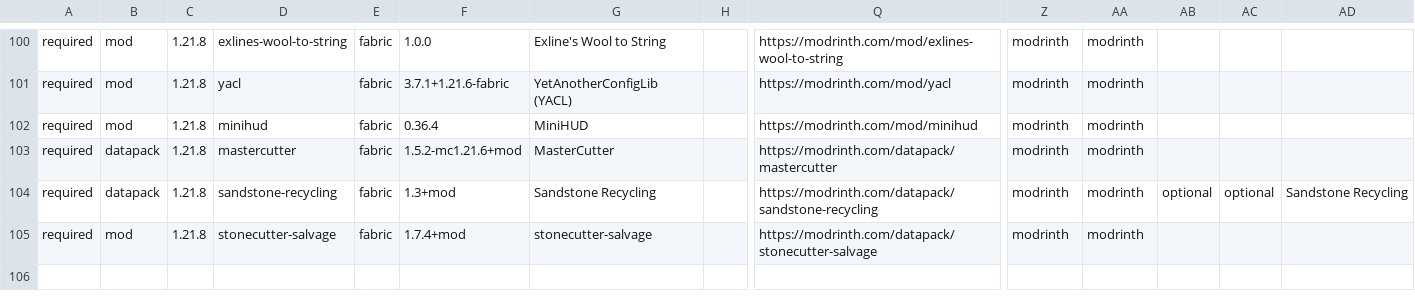
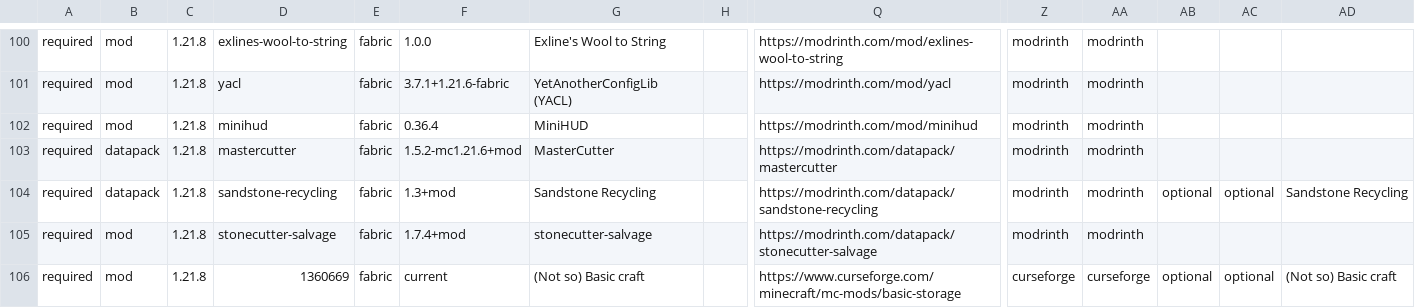
Before and after one commit to survivorsunited/minecraft-mods-manager, a CSV file: modlist.csv, drawn as a sheet; only a part is shown, gaps mark what is left out; rows hold the shown columns only; the diff names each change by its address in the sheet, - before the commit and + after, or states it on an @@ line.

```diff
--- a/modlist.csv
+++ b/modlist.csv
+row 106: required | mod | 1.21.8 | 1360669 | fabric | current | (Not so) Basic craft |  | https://www.curseforge.com/minecraft/mc-mods/basic-storage | curseforge | curseforge | optional | optional | (Not so) Basic craft
```
Also changed, not shown: 6 other files.
